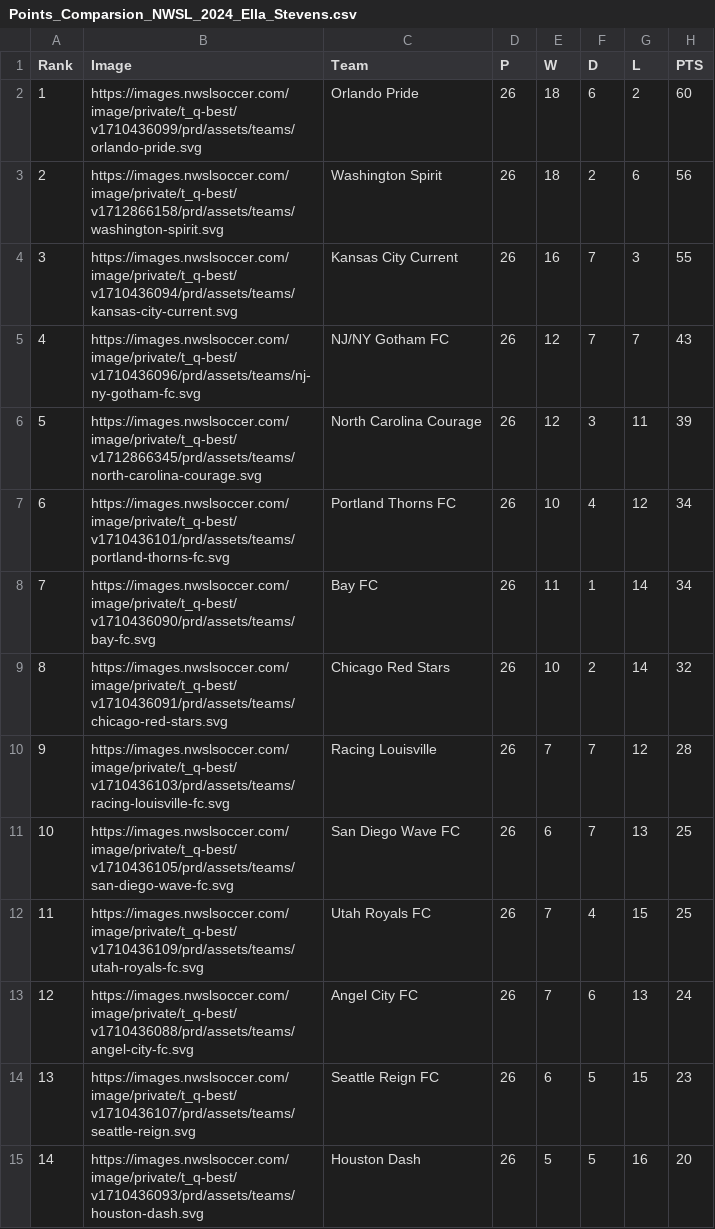
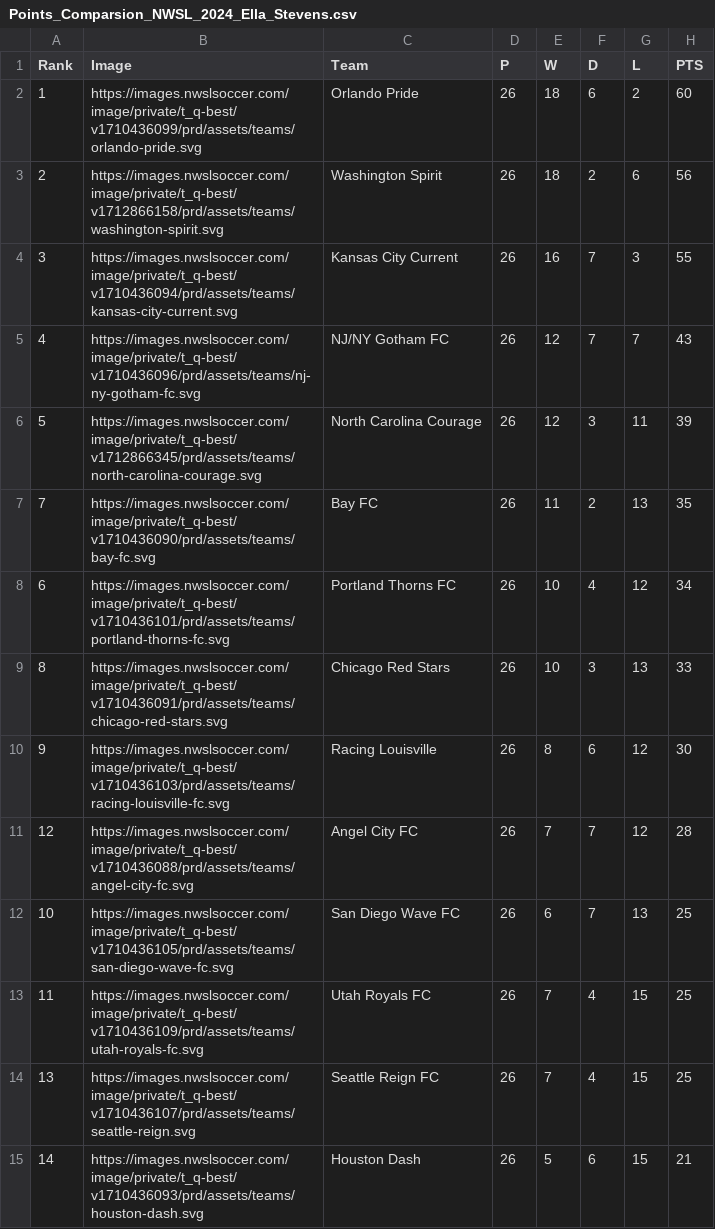
Before and after one commit to s4ndc47/Creative-Computing-Fall-2023, a CSV file: Capstone/Points_Comparsion_NWSL_2024_Ella_Stevens.csv, drawn as a sheet.

```diff
--- a/Capstone/Points_Comparsion_NWSL_2024_Ella_Stevens.csv
+++ b/Capstone/Points_Comparsion_NWSL_2024_Ella_Stevens.csv
@@ -6,10 +6,10 @@ Rank,Image,Team,P,W,D,L,PTS
 5,https://images.nwslsoccer.com/image/private/t_q-best/v1712866345/prd/assets/teams/north-carolina-courage.svg,North Carolina Courage,26,12,3,11,39
+7,https://images.nwslsoccer.com/image/private/t_q-best/v1710436090/prd/assets/teams/bay-fc.svg,Bay FC,26,11,2,13,35
 6,https://images.nwslsoccer.com/image/private/t_q-best/v1710436101/prd/assets/teams/portland-thorns-fc.svg,Portland Thorns FC,26,10,4,12,34
-7,https://images.nwslsoccer.com/image/private/t_q-best/v1710436090/prd/assets/teams/bay-fc.svg,Bay FC,26,11,1,14,34
-8,https://images.nwslsoccer.com/image/private/t_q-best/v1710436091/prd/assets/teams/chicago-red-stars.svg,Chicago Red Stars,26,10,2,14,32
-9,https://images.nwslsoccer.com/image/private/t_q-best/v1710436103/prd/assets/teams/racing-louisville-fc.svg,Racing Louisville,26,7,7,12,28
+8,https://images.nwslsoccer.com/image/private/t_q-best/v1710436091/prd/assets/teams/chicago-red-stars.svg,Chicago Red Stars,26,10,3,13,33
+9,https://images.nwslsoccer.com/image/private/t_q-best/v1710436103/prd/assets/teams/racing-louisville-fc.svg,Racing Louisville,26,8,6,12,30
+12,https://images.nwslsoccer.com/image/private/t_q-best/v1710436088/prd/assets/teams/angel-city-fc.svg,Angel City FC,26,7,7,12,28
 10,https://images.nwslsoccer.com/image/private/t_q-best/v1710436105/prd/assets/teams/san-diego-wave-fc.svg,San Diego Wave FC,26,6,7,13,25
 11,https://images.nwslsoccer.com/image/private/t_q-best/v1710436109/prd/assets/teams/utah-royals-fc.svg,Utah Royals FC,26,7,4,15,25
-12,https://images.nwslsoccer.com/image/private/t_q-best/v1710436088/prd/assets/teams/angel-city-fc.svg,Angel City FC,26,7,6,13,24
-13,https://images.nwslsoccer.com/image/private/t_q-best/v1710436107/prd/assets/teams/seattle-reign.svg,Seattle Reign FC,26,6,5,15,23
-14,https://images.nwslsoccer.com/image/private/t_q-best/v1710436093/prd/assets/teams/houston-dash.svg,Houston Dash,26,5,5,16,20
+13,https://images.nwslsoccer.com/image/private/t_q-best/v1710436107/prd/assets/teams/seattle-reign.svg,Seattle Reign FC,26,7,4,15,25
+14,https://images.nwslsoccer.com/image/private/t_q-best/v1710436093/prd/assets/teams/houston-dash.svg,Houston Dash,26,5,6,15,21
```
Also changed, not shown: Capstone/Points_Comparsion_NWSL_2024_Ashley_Sanchez.csv, Capstone/Points_Comparsion_NWSL_2024_Asisat_Oshoala.csv, 25 other files.
